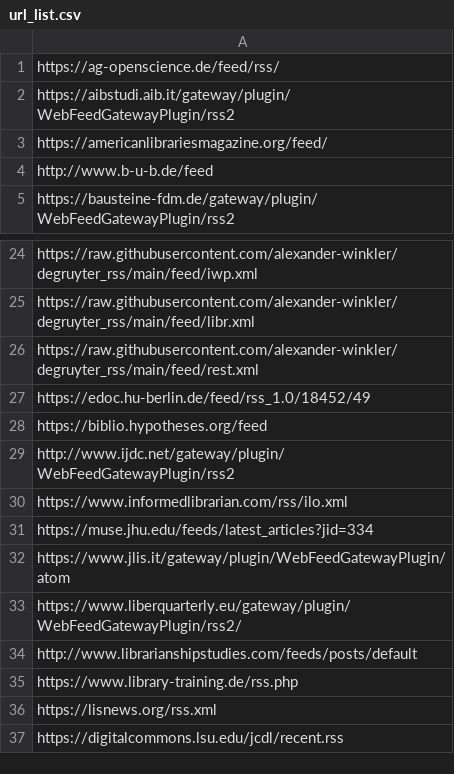
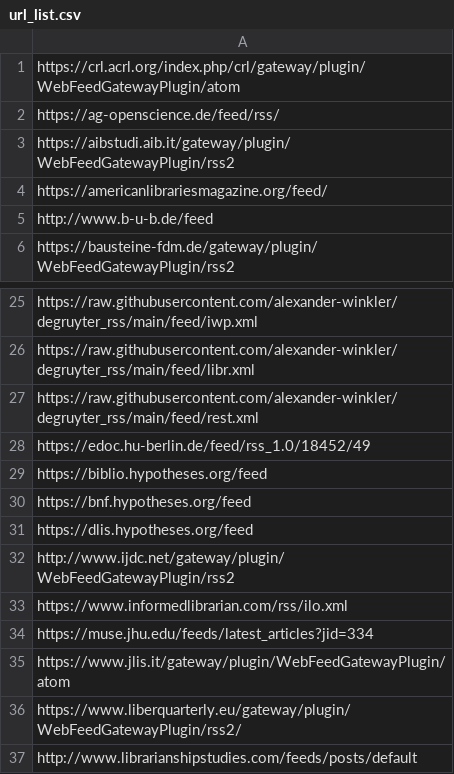
Before and after one commit to alexander-winkler/lisrss, a CSV file: url_list.csv, drawn as a sheet; only a part is shown, gaps mark what is left out; the shorter side is filled out with more unchanged rows; the diff names each change by its address in the sheet, - before the commit and + after, or states it on an @@ line.

```diff
--- a/url_list.csv
+++ b/url_list.csv
+row 1: https://crl.acrl.org/index.php/crl/gateway/plugin/WebFeedGatewayPlugin/atom
+row 30: https://bnf.hypotheses.org/feed
+row 31: https://dlis.hypotheses.org/feed
```
Also changed, not shown: 1 other file.
